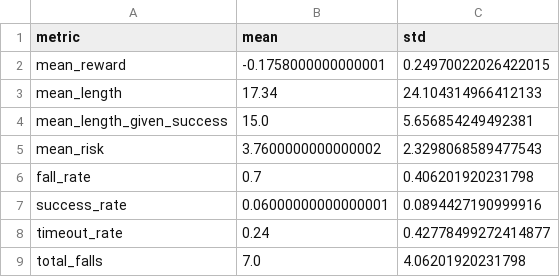
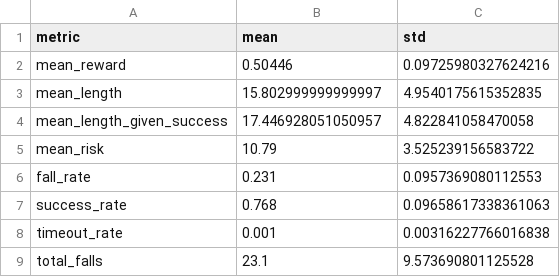
Before and after one commit to sinadeau/SafeRL-IFT-7201, a CSV file: ppo_10x10_custom/averaged_eval_metrics.csv, drawn as a sheet.

Commit message:
ppo_10x10_averaged_eval_metrics

```diff
--- a/ppo_10x10_custom/averaged_eval_metrics.csv
+++ b/ppo_10x10_custom/averaged_eval_metrics.csv
@@ -1,9 +1,9 @@
 metric,mean,std
-mean_reward,-0.1758000000000001,0.24970022026422015
-mean_length,17.34,24.104314966412133
-mean_length_given_success,15.0,5.656854249492381
-mean_risk,3.7600000000000002,2.3298068589477543
-fall_rate,0.7,0.406201920231798
-success_rate,0.06000000000000001,0.0894427190999916
-timeout_rate,0.24,0.42778499272414877
-total_falls,7.0,4.06201920231798
+mean_reward,0.50446,0.09725980327624216
+mean_length,15.802999999999997,4.9540175615352835
+mean_length_given_success,17.446928051050957,4.822841058470058
+mean_risk,10.79,3.525239156583722
+fall_rate,0.231,0.0957369080112553
+success_rate,0.768,0.09658617338361063
+timeout_rate,0.001,0.00316227766016838
+total_falls,23.1,9.573690801125528
```
Also changed, not shown: 1 other file.
